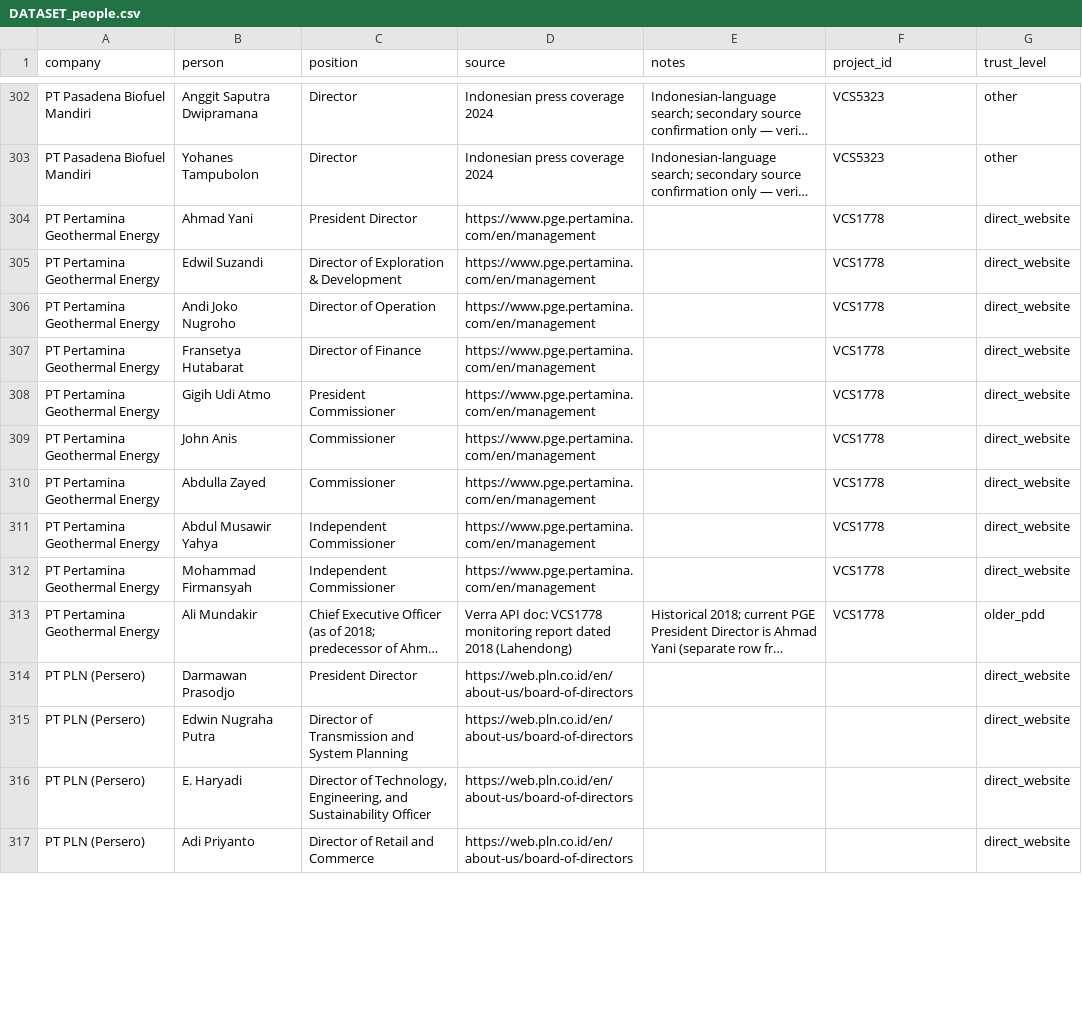
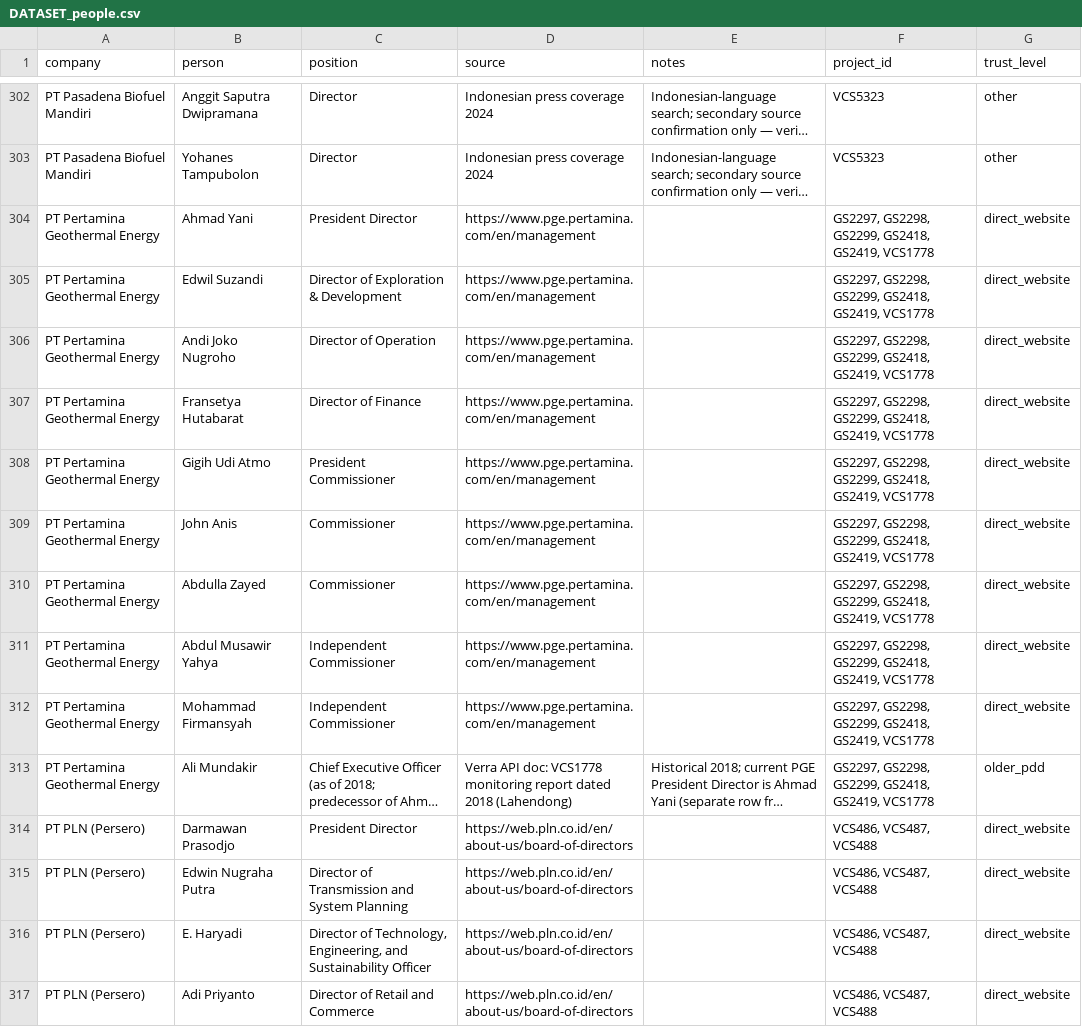
Before and after one commit to Bart8405/wiki, a CSV file: projects/indonesia-carbon-market/raw/DATASET_people.csv, drawn as a sheet; only a part is shown, gaps mark what is left out; long unchanged cells end in …; the diff covers the shown part only; the diff names each change by its address in the sheet, - before the commit and + after, or states it on an @@ line.

```diff
--- a/projects/indonesia-carbon-market/raw/DATASET_people.csv
+++ b/projects/indonesia-carbon-market/raw/DATASET_people.csv
-F304:F313 (project_id): VCS1778
+F304:F313 (project_id): GS2297, GS2298, GS2299, GS2418, GS2419, VCS1778
-F314:F317 (project_id): (empty)
+F314:F317 (project_id): VCS486, VCS487, VCS488
```
Also changed, not shown: 58 edited cells elsewhere in this file, projects/indonesia-carbon-market/raw/DATASET_people_Bart.csv, projects/indonesia-carbon-market/raw/DATASET_people_Oli.csv.
